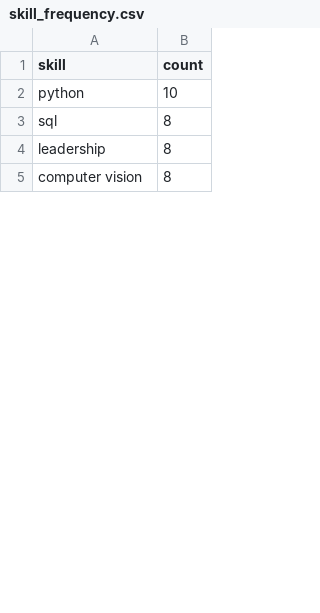
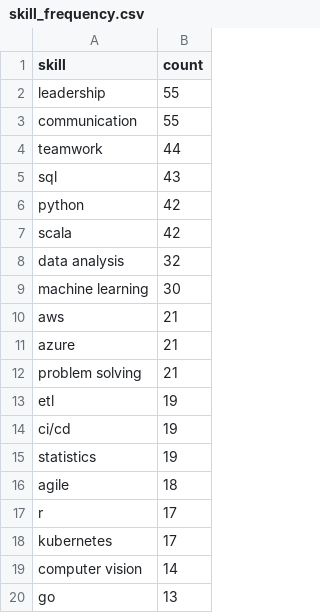
Before and after one commit to reddymohan-pro/pathfinder-job-navigator, a CSV file: data/skill_frequency.csv, drawn as a sheet; only a part is shown; the diff covers the shown part only.

```diff
--- a/data/skill_frequency.csv
+++ b/data/skill_frequency.csv
@@ -1,5 +1,20 @@
 skill,count
-python,10
-sql,8
-leadership,8
-computer vision,8
+leadership,55
+communication,55
+teamwork,44
+sql,43
+python,42
+scala,42
+data analysis,32
+machine learning,30
+aws,21
+azure,21
+problem solving,21
+etl,19
+ci/cd,19
+statistics,19
+agile,18
+r,17
+kubernetes,17
+computer vision,14
+go,13
```
Also changed, not shown: 34 added rows, 30 removed rows and 7 edited cells elsewhere in this file, 3 other files.
